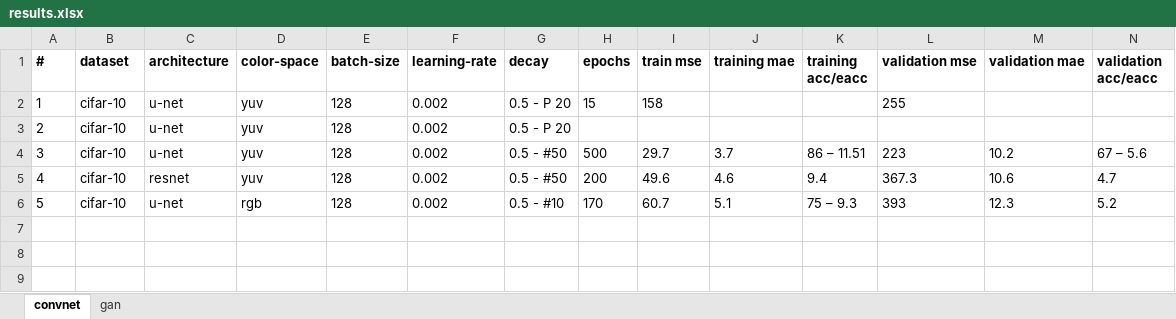
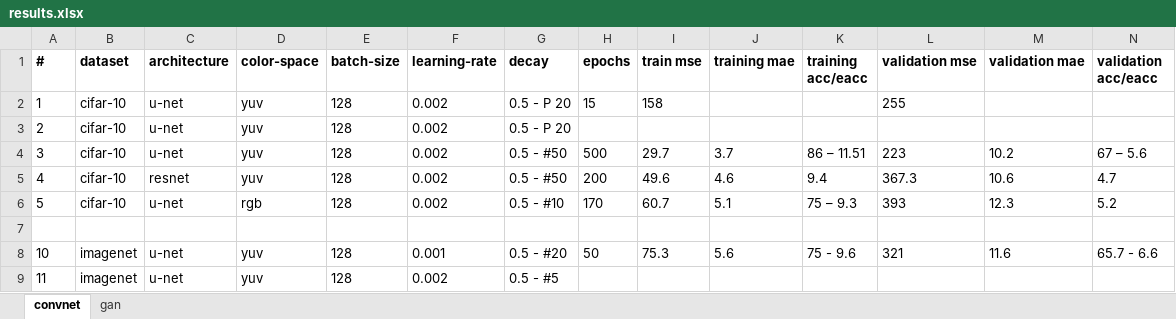
Before and after one commit to ImagingLab/Colorizing-with-GANs, an Excel workbook: results.xlsx, sheet convnet, drawn as a sheet; only a part is shown; values as stored, in another font and other column widths than the file's, no borders; rows hold the shown columns only; the diff names each change by its address in the sheet, - before the commit and + after, or states it on an @@ line.

Commit message:
update results

```diff
--- a/results.xlsx (sheet convnet)
+++ b/results.xlsx (sheet convnet)
+row 7: (empty)
+row 8: 10 | imagenet | u-net | yuv | 128 | 0.001 | 0.5 - #20 | 50 | 75.3 | 5.6 | 75 - 9.6 | 321 | 11.6 | 65.7 - 6.6
+row 9: 11 | imagenet | u-net | yuv | 128 | 0.002 | 0.5 - #5
```
